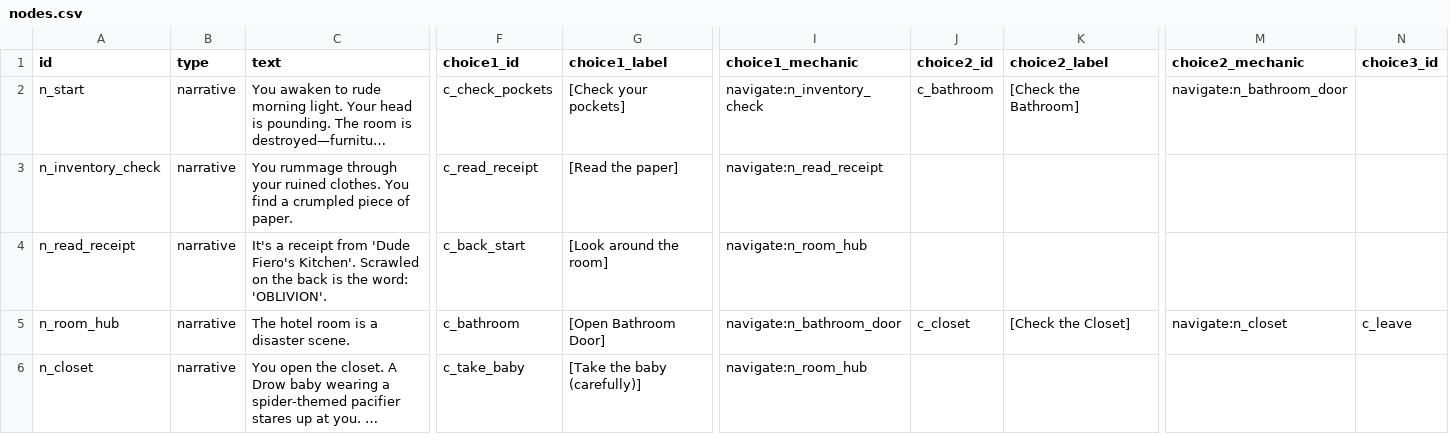
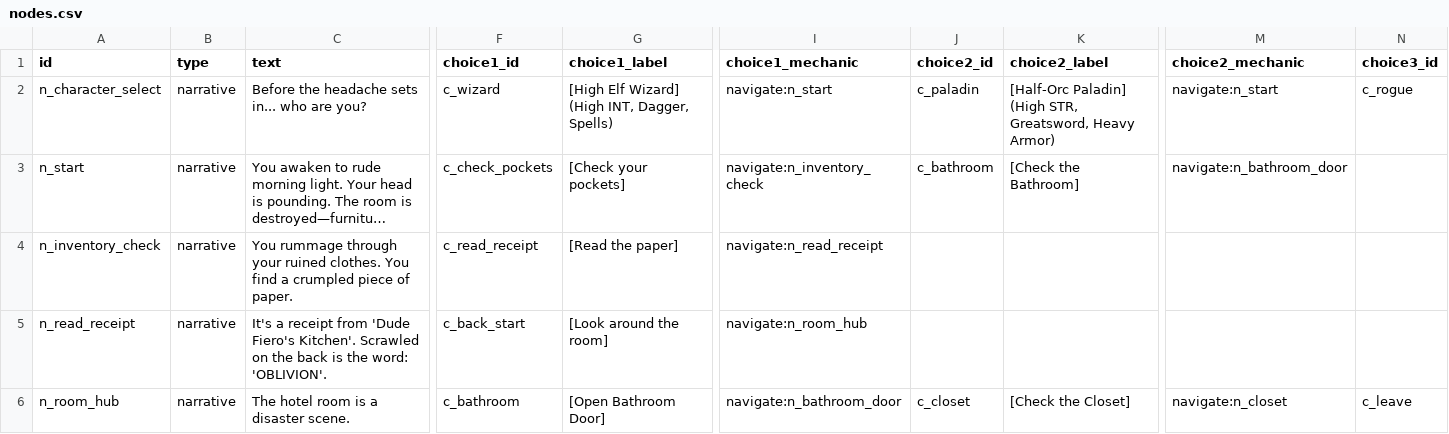
Before and after one commit to neil-cena/interactive-novel-framework, a CSV file: data/csv/nodes.csv, drawn as a sheet; only a part is shown, gaps mark what is left out; the shorter side is filled out with more unchanged rows; long unchanged cells end in …; rows hold the shown columns only; the diff names each change by its address in the sheet, - before the commit and + after, or states it on an @@ line.

Commit message:
armor support

```diff
--- a/data/csv/nodes.csv
+++ b/data/csv/nodes.csv
+row 2: n_character_select | narrative | Before the headache sets in... who are you? | c_wizard | [High Elf Wizard] (High INT, Dagger, Spells) | navigate:n_start | c_paladin | [Half-Orc Paladin] (High STR, Greatsword, Heavy Armor) | navigate:n_start | c_rogue
```
Also changed, not shown: 11 other files.
